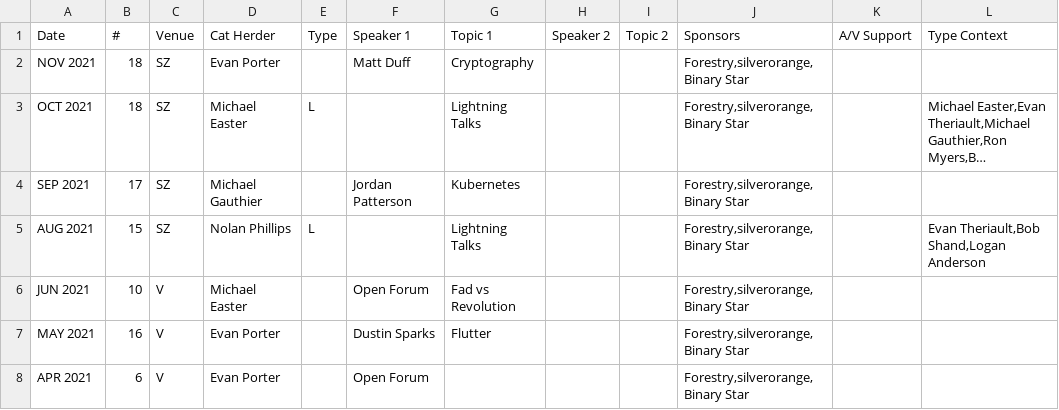
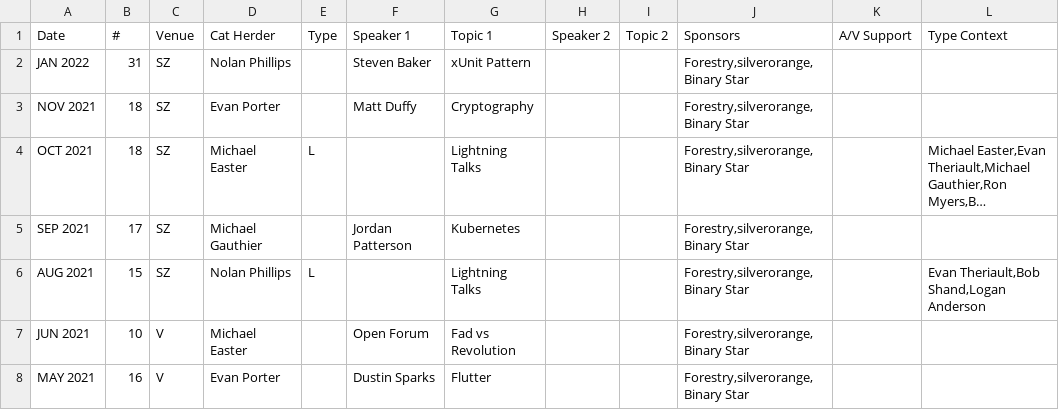
Before and after one commit to peidevs/Event_Resources, a CSV file: MeetUps_v2.csv, drawn as a sheet; only a part is shown; the shorter side is filled out with more unchanged rows; long unchanged cells end in …; addresses are those after the commit; the diff names each change by its address in the sheet, - before the commit and + after, or states it on an @@ line.

Commit message:
JAN 2022

```diff
--- a/MeetUps_v2.csv
+++ b/MeetUps_v2.csv
+row 2: JAN 2022 | 31 | SZ | Nolan Phillips |  | Steven Baker | xUnit Pattern |  |  | Forestry,silverorange,Binary Star
-F3 (Speaker 1): Matt Duff
+F3 (Speaker 1): Matt Duffy
```
